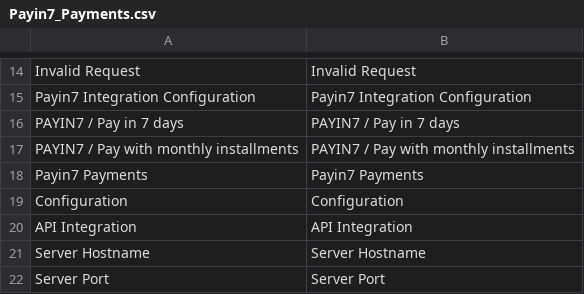
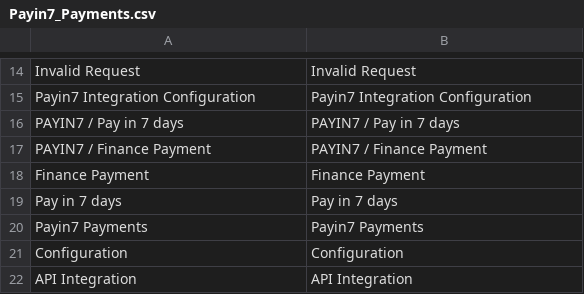
Before and after one commit to payin7-payments/payin7-magento, a CSV file: locale/en_US/Payin7_Payments.csv, drawn as a sheet; only a part is shown, gaps mark what is left out; the shorter side is filled out with more unchanged rows.

```diff
--- a/locale/en_US/Payin7_Payments.csv
+++ b/locale/en_US/Payin7_Payments.csv
@@ -16,3 +16,5 @@
 "PAYIN7 / Pay in 7 days","PAYIN7 / Pay in 7 days"
-"PAYIN7 / Pay with monthly installments","PAYIN7 / Pay with monthly installments"
+"PAYIN7 / Finance Payment","PAYIN7 / Finance Payment"
+"Finance Payment", "Finance Payment"
+"Pay in 7 days", "Pay in 7 days"
 "Payin7 Payments","Payin7 Payments"
```
Also changed, not shown: locale/es_ES/Payin7_Payments.csv, 7 other files.
